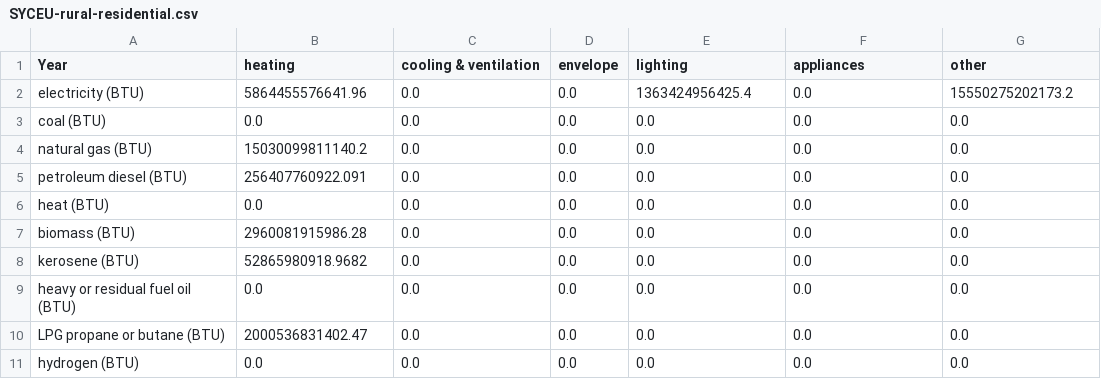
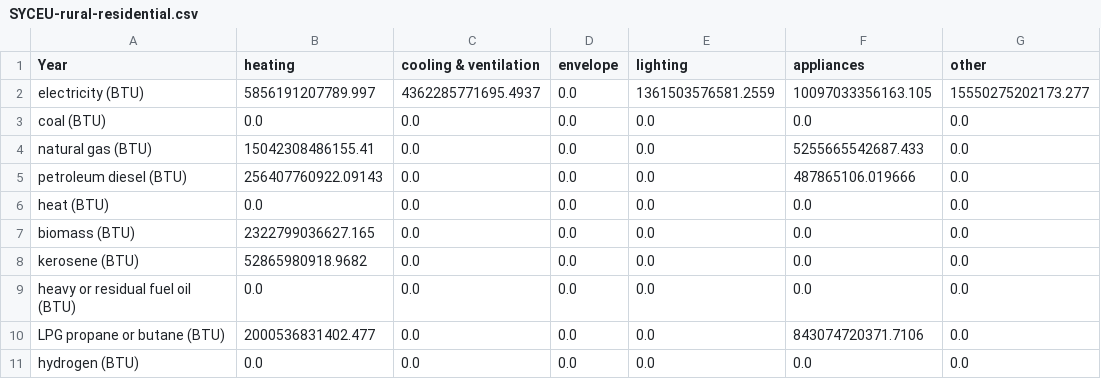
Before and after one commit to EnergyInnovation/eps-kentucky, a CSV file: InputData/bldgs/SYCEU/SYCEU-rural-residential.csv, drawn as a sheet; the diff names each change by its address in the sheet, - before the commit and + after, or states it on an @@ line.

Commit message:
4.0.3 model and data

```diff
--- a/InputData/bldgs/SYCEU/SYCEU-rural-residential.csv
+++ b/InputData/bldgs/SYCEU/SYCEU-rural-residential.csv
-B2 (heating): 5864455576641.96
+B2 (heating): 5856191207789.997
-C2 (cooling & ventilation): 0.0
+C2 (cooling & ventilation): 4362285771695.4937
-E2 (lighting): 1363424956425.4
+E2 (lighting): 1361503576581.2559
-F2 (appliances): 0.0
+F2 (appliances): 10097033356163.105
-G2 (other): 15550275202173.2
+G2 (other): 15550275202173.277
-B4 (heating): 15030099811140.2
+B4 (heating): 15042308486155.41
-F4 (appliances): 0.0
+F4 (appliances): 5255665542687.433
-B5 (heating): 256407760922.091
+B5 (heating): 256407760922.09143
-F5 (appliances): 0.0
+F5 (appliances): 487865106.019666
-B7 (heating): 2960081915986.28
+B7 (heating): 2322799036627.165
-B10 (heating): 2000536831402.47
+B10 (heating): 2000536831402.477
-F10 (appliances): 0.0
+F10 (appliances): 843074720371.7106
```
Also changed, not shown: InputData/bldgs/SYCEU/SYCEU-commercial.csv, InputData/bldgs/SYCEU/SYCEU-urban-residential.csv, 10 other files.
